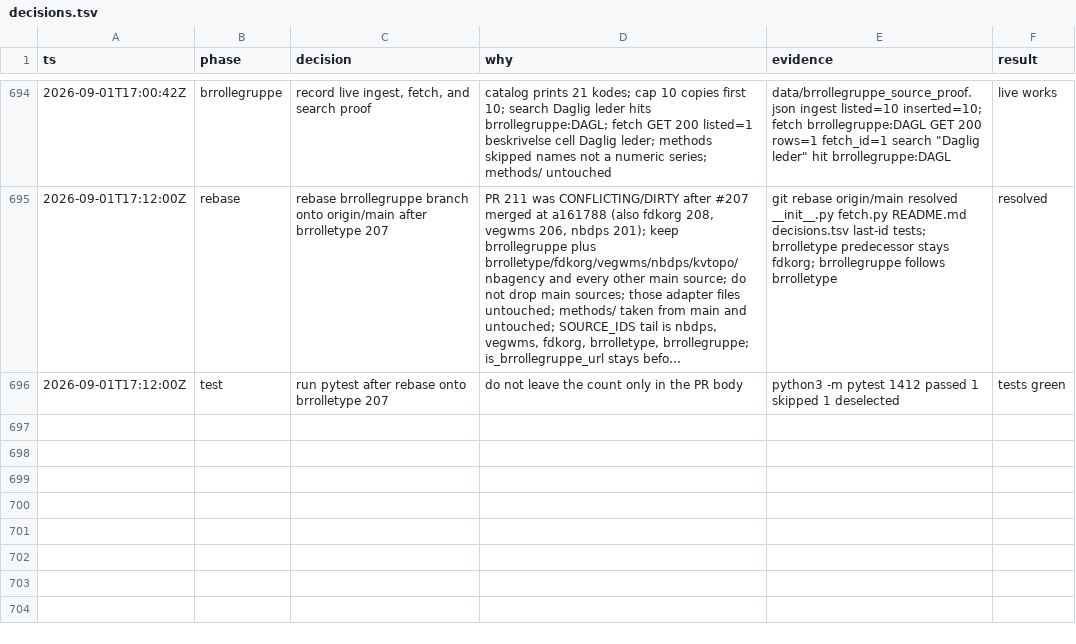
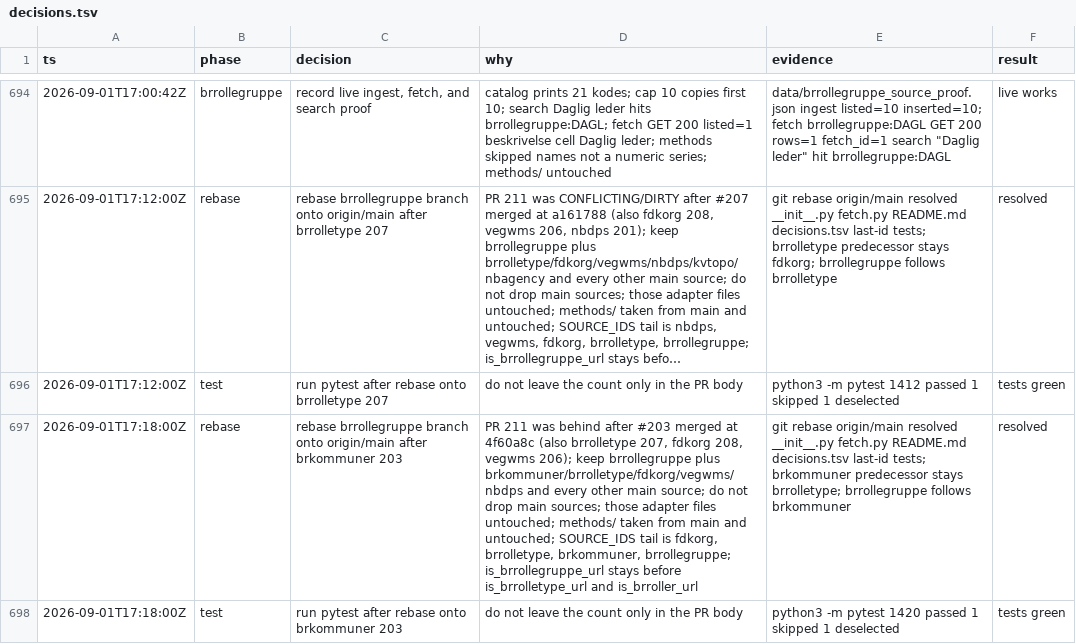
Before and after one commit to Solvelangseth/public-data-agent, a TSV file: decisions.tsv, drawn as a sheet; only a part is shown, gaps mark what is left out; long unchanged cells end in …; the diff names each change by its address in the sheet, - before the commit and + after, or states it on an @@ line.

```diff
--- a/decisions.tsv
+++ b/decisions.tsv
+row 697: 2026-09-01T17:18:00Z | rebase | rebase brrollegruppe branch onto origin/main after brkommuner 203 | PR 211 was behind after #203 merged at 4f60a8c (also brrolletype 207, fdkorg 208, vegwms 206); keep brrollegruppe plus brkommuner/brrolletype/fdkorg/vegwms/nbdps and every other main source; do not drop main sources; those adapter files untouched; methods/ taken from main and untouched; SOURCE_IDS tail is fdkorg, brrolletype, brkommuner, brrollegruppe; is_brrollegruppe_url stays before is_brrolletype_url and is_brroller_url | git rebase origin/main resolved __init__.py fetch.py README.md decisions.tsv last-id tests; brkommuner predecessor stays brrolletype; brrollegruppe follows brkommuner | resolved
+row 698: 2026-09-01T17:18:00Z | test | run pytest after rebase onto brkommuner 203 | do not leave the count only in the PR body | python3 -m pytest 1420 passed 1 skipped 1 deselected | tests green
```
